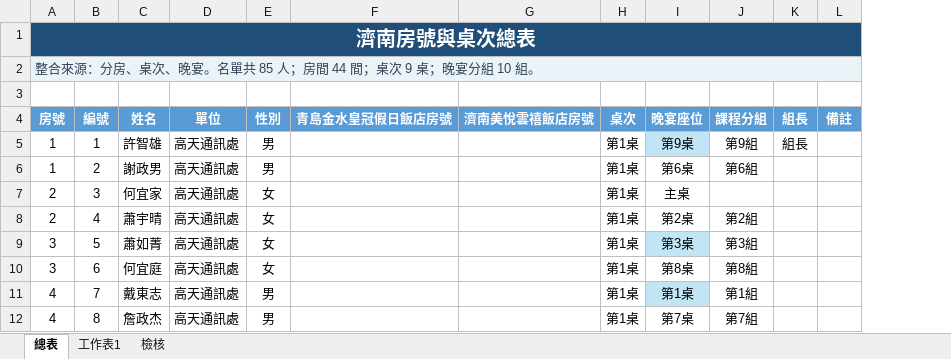
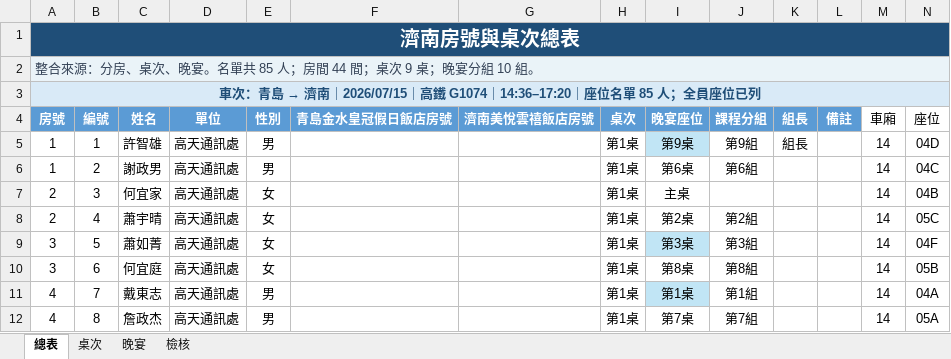
Before and after one commit to DuduFlow/CMF2026, an Excel workbook: data/濟南房號_總表_吃飯桌次更新.xlsx, sheet 總表, drawn as a sheet; only a part is shown; values as stored, in another font and other column widths than the file's, no borders; table styles not drawn; the diff names each change by its address in the sheet, - before the commit and + after, or states it on an @@ line.

```diff
--- a/data/濟南房號_總表_吃飯桌次更新.xlsx (sheet 總表)
+++ b/data/濟南房號_總表_吃飯桌次更新.xlsx (sheet 總表)
-sheet tab: 工作表1
+sheet tab: 桌次
+sheet tab: 晚宴
+column M (車廂), rows 5-12: all 14
+column N (座位), rows 5-12: 04D | 04C | 04B | 05C | 04F | 05B | 04A | 05A
@@ A3 (房號): (empty) → 車次：青島 → 濟南｜2026/07/15｜高鐵 G1074｜14:36–17:20｜座位名單 85 人；全員座位已列 @@
-A3:L3 fill: none
+A3:L3 fill: #D9EAF7
+A3:N3 merged
```
Also changed, not shown: sheet 桌次, sheet 檢核, 5 other files.
